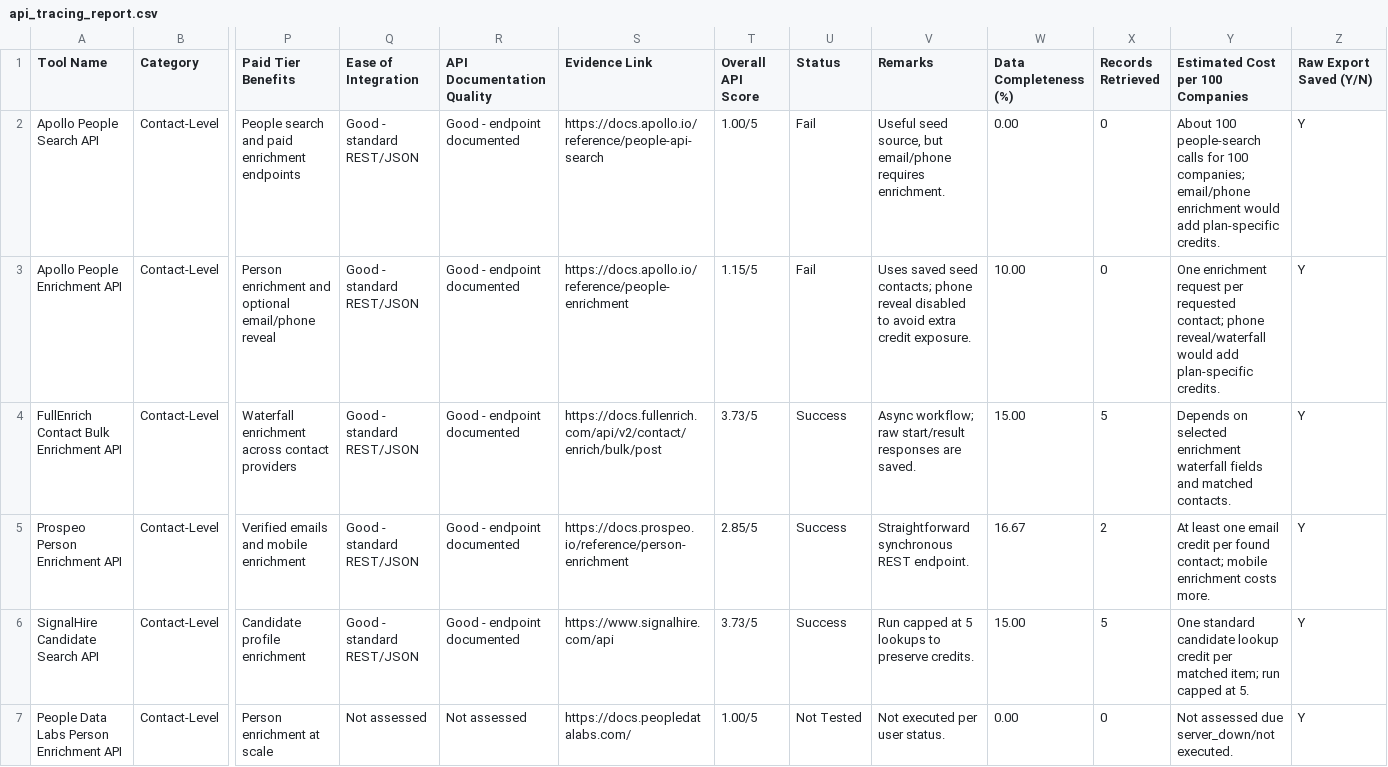
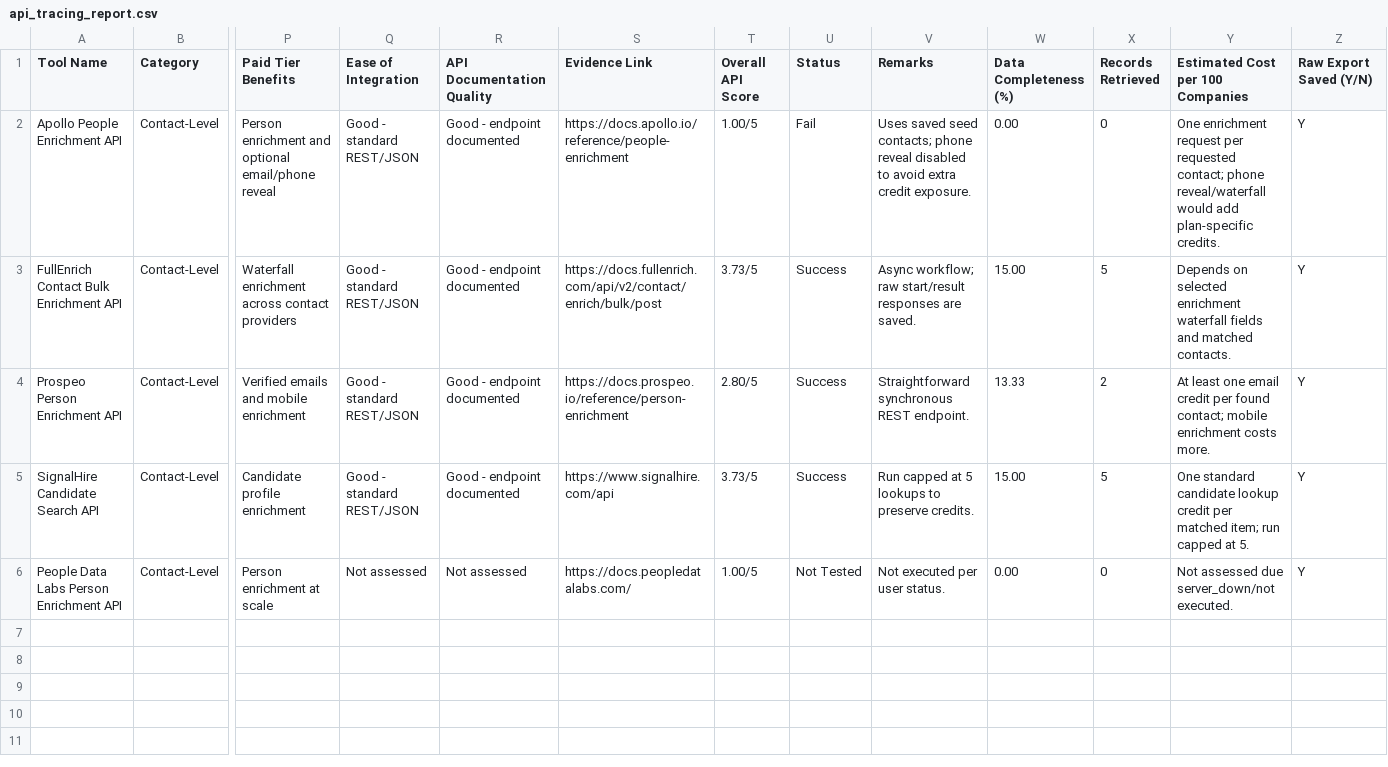
Before and after one commit to haradi880/HPI-Repots-and-Code, a CSV file: ContactLevel/reports/api_tracing_report.csv, drawn as a sheet; only a part is shown, gaps mark what is left out; removed rows and columns are numbered as before the commit, all else as after; rows hold the shown columns only; the diff names each change by its address in the sheet, - before the commit and + after, or states it on an @@ line.

```diff
--- a/ContactLevel/reports/api_tracing_report.csv
+++ b/ContactLevel/reports/api_tracing_report.csv
-row 2: Apollo People Search API | Contact-Level | People search and paid enrichment endpoints | Good - standard REST/JSON | Good - endpoint documented | https://docs.apollo.io/reference/people-api-search | 1.00/5 | Fail | Useful seed source, but email/phone requires enrichment. | 0.00 | 0 | About 100 people-search calls for 100 companies; email/phone enrichment would add plan-specific credits. | Y
-T2 (Overall API Score): 1.15/5
+T2 (Overall API Score): 1.00/5
-W2 (Data Completeness (%)): 10.00
+W2 (Data Completeness (%)): 0.00
-T4 (Overall API Score): 2.85/5
+T4 (Overall API Score): 2.80/5
-W4 (Data Completeness (%)): 16.67
+W4 (Data Completeness (%)): 13.33
```
Also changed, not shown: ContactLevel/reports/api_call_log.csv, ContactLevel/reports/api_comparison_report.csv, 9 other files.
